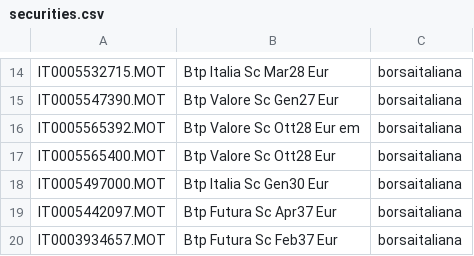
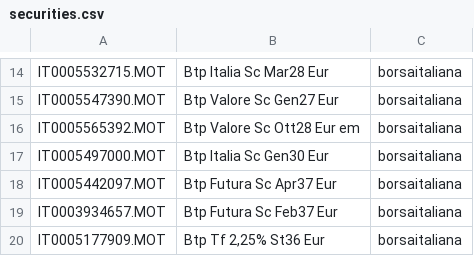
Before and after one commit to uispice/portfolio-performance-btp, a CSV file: securities.csv, drawn as a sheet; only a part is shown, gaps mark what is left out; the shorter side is filled out with more unchanged rows; the diff names each change by its address in the sheet, - before the commit and + after, or states it on an @@ line.

Commit message:
Update securities.csv

```diff
--- a/securities.csv
+++ b/securities.csv
-row 17: IT0005565400.MOT | Btp Valore Sc Ott28 Eur | borsaitaliana
```
